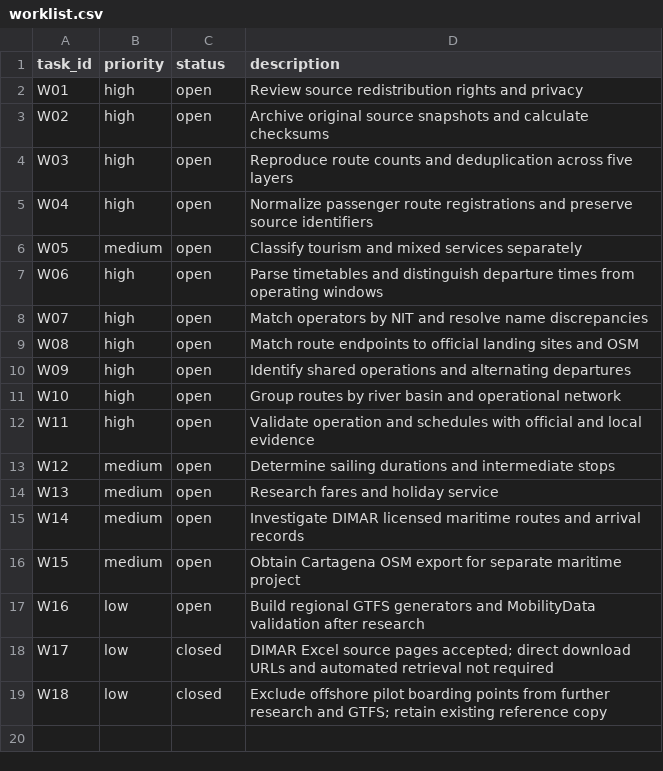
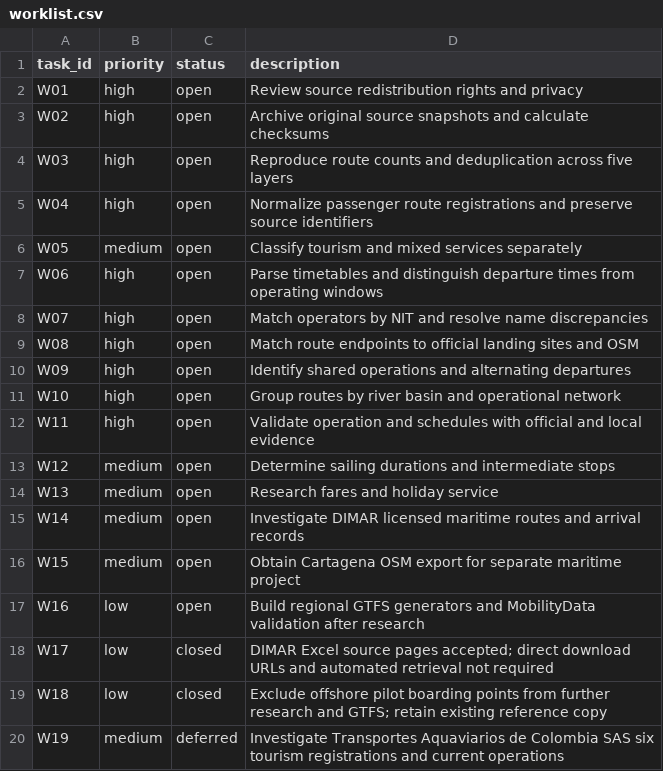
Before and after one commit to ColombiaTransit/gtfs-colombia-fluvial, a CSV file: research/worklist.csv, drawn as a sheet.

```diff
--- a/research/worklist.csv
+++ b/research/worklist.csv
@@ -19 +19,2 @@ W17,low,closed,DIMAR Excel source pages accepted; direct download URLs and autom
 W18,low,closed,Exclude offshore pilot boarding points from further research and GTFS; retain existing reference copy
+W19,medium,deferred,Investigate Transportes Aquaviarios de Colombia SAS six tourism registrations and current operations
```
Also changed, not shown: research/sources.csv, 1 other file.
